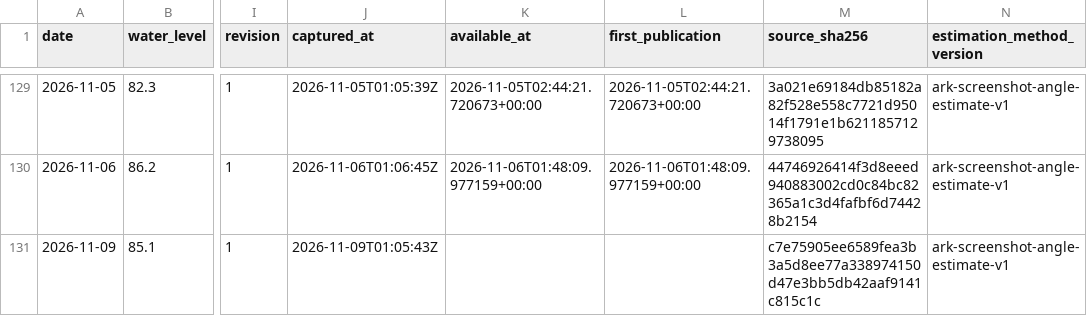
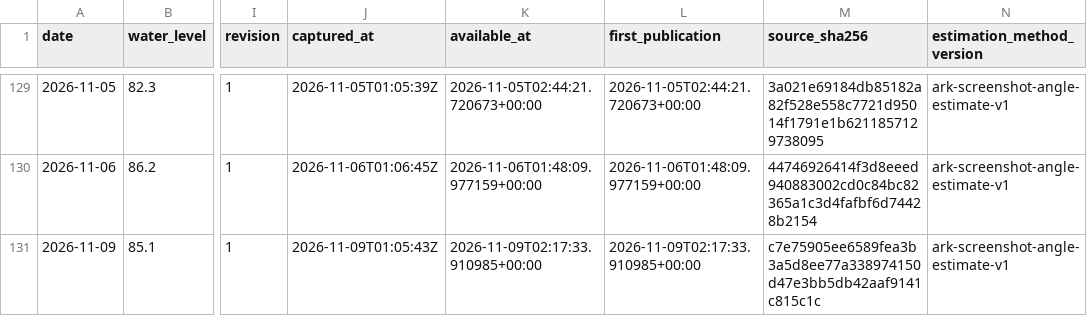
Before and after one commit to Kaide4133/Morning-Brief, a CSV file: docs/indicator-history.csv, drawn as a sheet; only a part is shown, gaps mark what is left out; the diff names each change by its address in the sheet, - before the commit and + after, or states it on an @@ line.

Commit message:
Record verified November 9 indicator publication availability [skip ci]

```diff
--- a/docs/indicator-history.csv
+++ b/docs/indicator-history.csv
-K131 (available_at): (empty)
+K131 (available_at): 2026-11-09T02:17:33.910985+00:00
-L131 (first_publication): (empty)
+L131 (first_publication): 2026-11-09T02:17:33.910985+00:00
```
Also changed, not shown: indicator-history.csv, site/indicator-history.csv, 8 other files.
